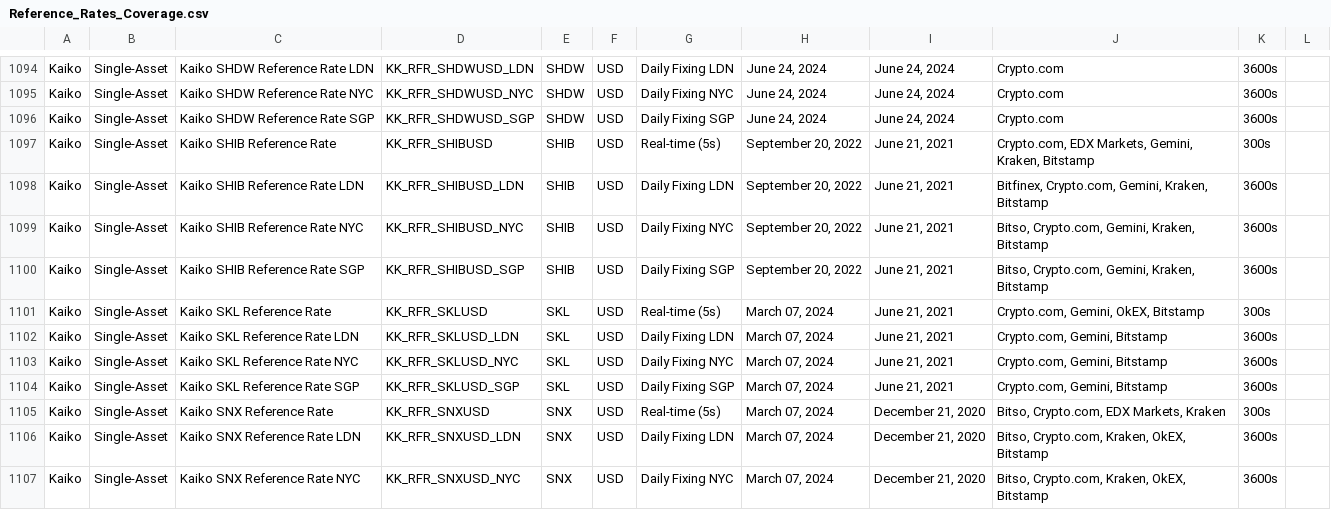
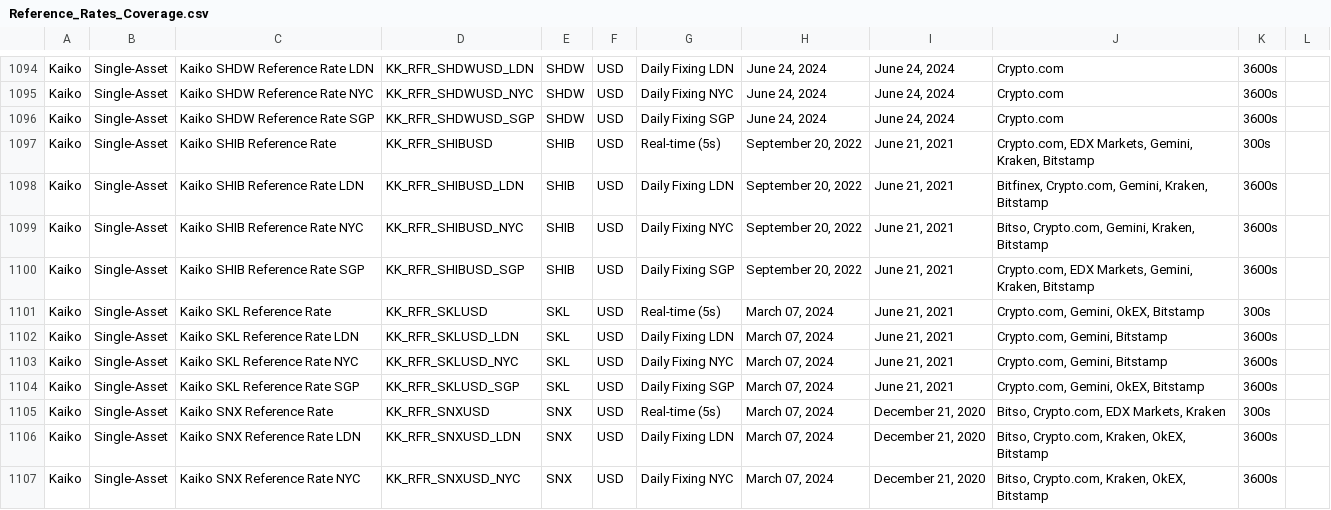
Before and after one commit to rdavill/kaiko_indices_coverage, a CSV file: Reference_Rates_Coverage.csv, drawn as a sheet; only a part is shown, gaps mark what is left out; the diff covers the shown part only.

```diff
--- a/Reference_Rates_Coverage.csv
+++ b/Reference_Rates_Coverage.csv
@@ -1099,3 +1099,3 @@ Kaiko,Single-Asset,Kaiko SHIB Reference Rate LDN,KK_RFR_SHIBUSD_LDN,SHIB,USD,Dai
 Kaiko,Single-Asset,Kaiko SHIB Reference Rate NYC,KK_RFR_SHIBUSD_NYC,SHIB,USD,Daily Fixing NYC,"September 20, 2022","June 21, 2021","Bitso, Crypto.com, Gemini, Kraken, Bitstamp",3600s,
-Kaiko,Single-Asset,Kaiko SHIB Reference Rate SGP,KK_RFR_SHIBUSD_SGP,SHIB,USD,Daily Fixing SGP,"September 20, 2022","June 21, 2021","Bitso, Crypto.com, Gemini, Kraken, Bitstamp",3600s,
+Kaiko,Single-Asset,Kaiko SHIB Reference Rate SGP,KK_RFR_SHIBUSD_SGP,SHIB,USD,Daily Fixing SGP,"September 20, 2022","June 21, 2021","Crypto.com, EDX Markets, Gemini, Kraken, Bitstamp",3600s,
 Kaiko,Single-Asset,Kaiko SKL Reference Rate ,KK_RFR_SKLUSD,SKL,USD,Real-time (5s),"March 07, 2024","June 21, 2021","Crypto.com, Gemini, OkEX, Bitstamp",300s,
@@ -1103,3 +1103,3 @@ Kaiko,Single-Asset,Kaiko SKL Reference Rate LDN,KK_RFR_SKLUSD_LDN,SKL,USD,Daily
 Kaiko,Single-Asset,Kaiko SKL Reference Rate NYC,KK_RFR_SKLUSD_NYC,SKL,USD,Daily Fixing NYC,"March 07, 2024","June 21, 2021","Crypto.com, Gemini, Bitstamp",3600s,
-Kaiko,Single-Asset,Kaiko SKL Reference Rate SGP,KK_RFR_SKLUSD_SGP,SKL,USD,Daily Fixing SGP,"March 07, 2024","June 21, 2021","Crypto.com, Gemini, Bitstamp",3600s,
+Kaiko,Single-Asset,Kaiko SKL Reference Rate SGP,KK_RFR_SKLUSD_SGP,SKL,USD,Daily Fixing SGP,"March 07, 2024","June 21, 2021","Crypto.com, Gemini, OkEX, Bitstamp",3600s,
 Kaiko,Single-Asset,Kaiko SNX Reference Rate ,KK_RFR_SNXUSD,SNX,USD,Real-time (5s),"March 07, 2024","December 21, 2020","Bitso, Crypto.com, EDX Markets, Kraken",300s,
```
Also changed, not shown: 110 edited cells elsewhere in this file.
